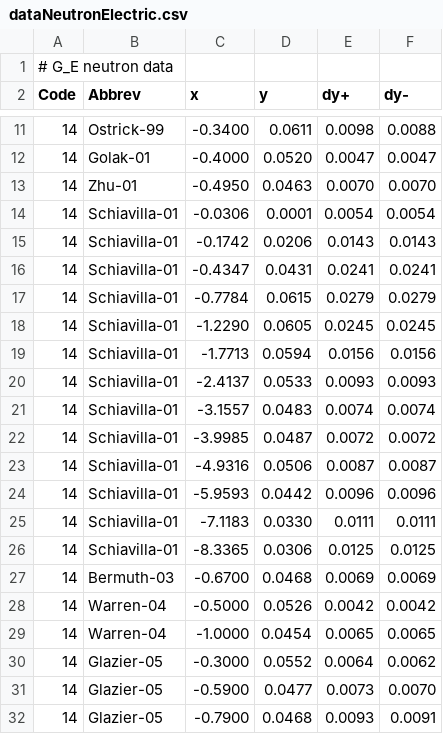
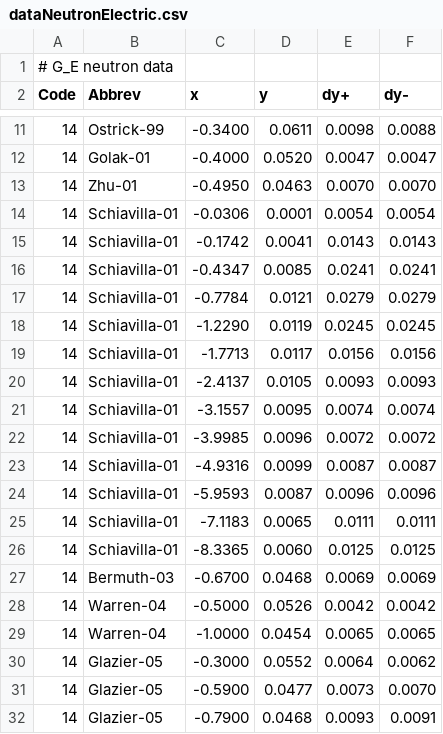
Before and after one commit to Mezek/datalock, a CSV file: nucleons/dataNeutronElectric.csv, drawn as a sheet; only a part is shown, gaps mark what is left out.

Commit message:
neutron data theory fix

```diff
--- a/nucleons/dataNeutronElectric.csv
+++ b/nucleons/dataNeutronElectric.csv
@@ -14,14 +14,14 @@ Code,Abbrev,x,y,dy+,dy-
 14,Schiavilla-01,-0.0306,0.0001,0.0054,0.0054
-14,Schiavilla-01,-0.1742,0.0206,0.0143,0.0143
-14,Schiavilla-01,-0.4347,0.0431,0.0241,0.0241
-14,Schiavilla-01,-0.7784,0.0615,0.0279,0.0279
-14,Schiavilla-01,-1.2290,0.0605,0.0245,0.0245
-14,Schiavilla-01,-1.7713,0.0594,0.0156,0.0156
-14,Schiavilla-01,-2.4137,0.0533,0.0093,0.0093
-14,Schiavilla-01,-3.1557,0.0483,0.0074,0.0074
-14,Schiavilla-01,-3.9985,0.0487,0.0072,0.0072
-14,Schiavilla-01,-4.9316,0.0506,0.0087,0.0087
-14,Schiavilla-01,-5.9593,0.0442,0.0096,0.0096
-14,Schiavilla-01,-7.1183,0.0330,0.0111,0.0111
-14,Schiavilla-01,-8.3365,0.0306,0.0125,0.0125
+14,Schiavilla-01,-0.1742,0.0041,0.0143,0.0143
+14,Schiavilla-01,-0.4347,0.0085,0.0241,0.0241
+14,Schiavilla-01,-0.7784,0.0121,0.0279,0.0279
+14,Schiavilla-01,-1.2290,0.0119,0.0245,0.0245
+14,Schiavilla-01,-1.7713,0.0117,0.0156,0.0156
+14,Schiavilla-01,-2.4137,0.0105,0.0093,0.0093
+14,Schiavilla-01,-3.1557,0.0095,0.0074,0.0074
+14,Schiavilla-01,-3.9985,0.0096,0.0072,0.0072
+14,Schiavilla-01,-4.9316,0.0099,0.0087,0.0087
+14,Schiavilla-01,-5.9593,0.0087,0.0096,0.0096
+14,Schiavilla-01,-7.1183,0.0065,0.0111,0.0111
+14,Schiavilla-01,-8.3365,0.0060,0.0125,0.0125
 14,Bermuth-03,-0.6700,0.0468,0.0069,0.0069
```
